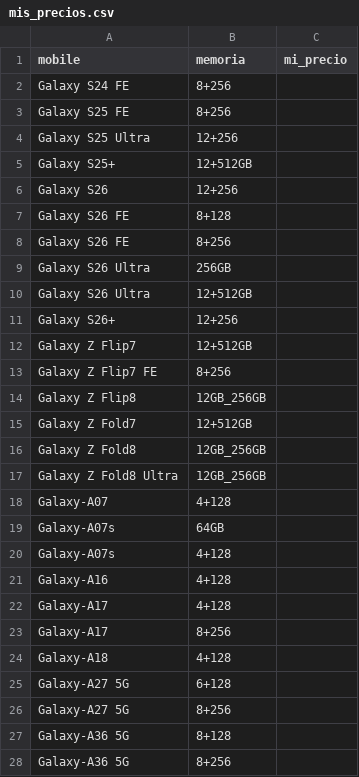
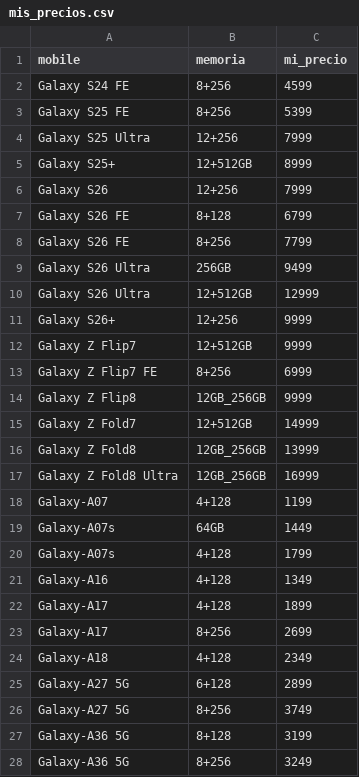
Before and after one commit to goldenboy1496/reporte-precios, a CSV file: data/mis_precios.csv, drawn as a sheet; only a part is shown; the diff covers the shown part only.

```diff
--- a/data/mis_precios.csv
+++ b/data/mis_precios.csv
@@ -1,28 +1,28 @@
 mobile,memoria,mi_precio
-Galaxy S24 FE,8+256,
-Galaxy S25 FE,8+256,
-Galaxy S25 Ultra,12+256,
-Galaxy S25+,12+512GB,
-Galaxy S26,12+256,
-Galaxy S26 FE,8+128,
-Galaxy S26 FE,8+256,
-Galaxy S26 Ultra,256GB,
-Galaxy S26 Ultra,12+512GB,
-Galaxy S26+,12+256,
-Galaxy Z Flip7,12+512GB,
-Galaxy Z Flip7 FE,8+256,
-Galaxy Z Flip8,12GB_256GB,
-Galaxy Z Fold7,12+512GB,
-Galaxy Z Fold8,12GB_256GB,
-Galaxy Z Fold8 Ultra,12GB_256GB,
-Galaxy-A07,4+128,
-Galaxy-A07s,64GB,
-Galaxy-A07s,4+128,
-Galaxy-A16,4+128,
-Galaxy-A17,4+128,
-Galaxy-A17,8+256,
-Galaxy-A18,4+128,
-Galaxy-A27 5G,6+128,
-Galaxy-A27 5G,8+256,
-Galaxy-A36 5G,8+128,
-Galaxy-A36 5G,8+256,
+Galaxy S24 FE,8+256,4599
+Galaxy S25 FE,8+256,5399
+Galaxy S25 Ultra,12+256,7999
+Galaxy S25+,12+512GB,8999
+Galaxy S26,12+256,7999
+Galaxy S26 FE,8+128,6799
+Galaxy S26 FE,8+256,7799
+Galaxy S26 Ultra,256GB,9499
+Galaxy S26 Ultra,12+512GB,12999
+Galaxy S26+,12+256,9999
+Galaxy Z Flip7,12+512GB,9999
+Galaxy Z Flip7 FE,8+256,6999
+Galaxy Z Flip8,12GB_256GB,9999
+Galaxy Z Fold7,12+512GB,14999
+Galaxy Z Fold8,12GB_256GB,13999
+Galaxy Z Fold8 Ultra,12GB_256GB,16999
+Galaxy-A07,4+128,1199
+Galaxy-A07s,64GB,1449
+Galaxy-A07s,4+128,1799
+Galaxy-A16,4+128,1349
+Galaxy-A17,4+128,1899
+Galaxy-A17,8+256,2699
+Galaxy-A18,4+128,2349
+Galaxy-A27 5G,6+128,2899
+Galaxy-A27 5G,8+256,3749
+Galaxy-A36 5G,8+128,3199
+Galaxy-A36 5G,8+256,3249
```
Also changed, not shown: 15 edited cells elsewhere in this file, 2 other files.
